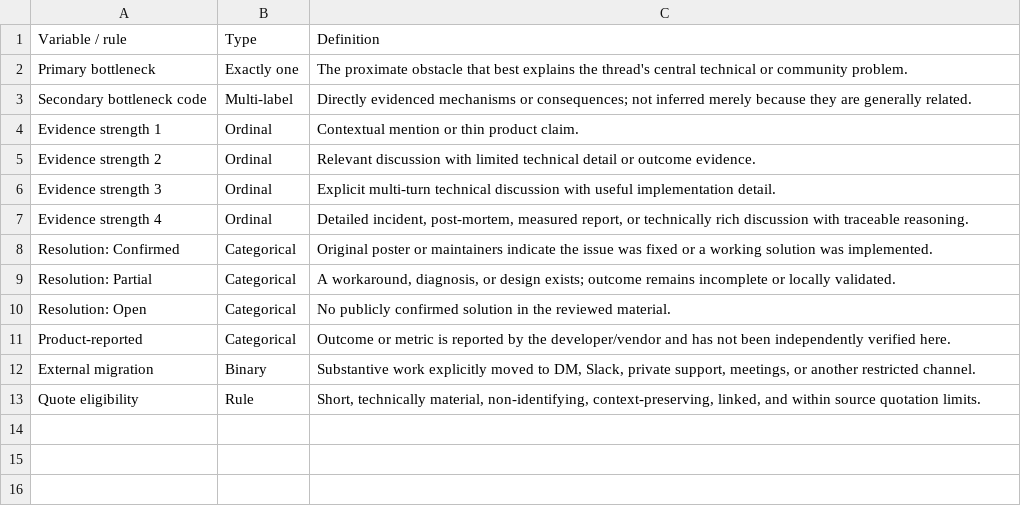
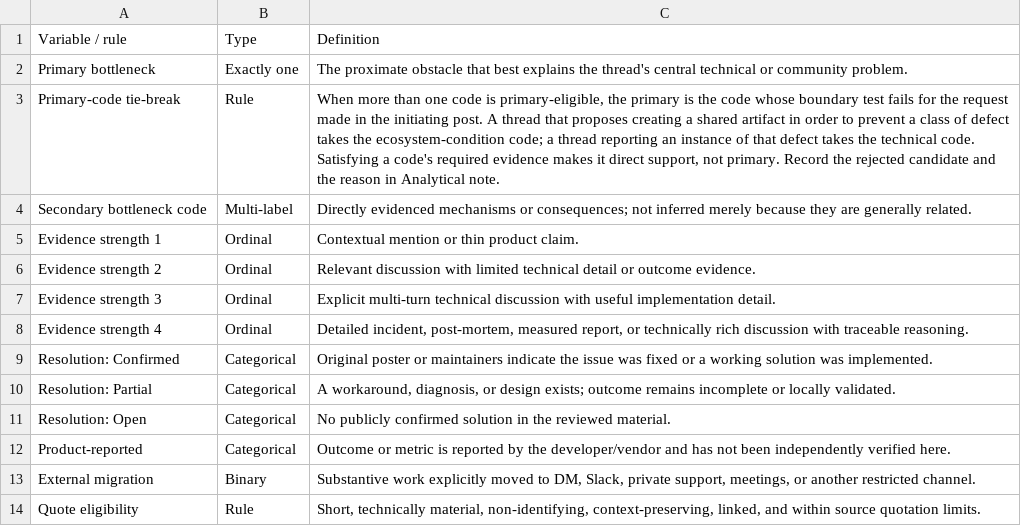
Before and after one commit to fraware/lab-automation-observatory, a CSV file: data/derived/codebook.csv, drawn as a sheet; the diff names each change by its address in the sheet, - before the commit and + after, or states it on an @@ line.

Commit message:
Write down the selection and segmentation rules the pilot found missing
The adjudication pilot could justify every code assignment by quoting a boundary
test, so the construct definitions hold. What it could not do was choose between
two primary-eligible codes, predict an episode count, or say how much of a thread
counts as the coded material. Those are instruction defects, and disagreements
they produce would measure the instructions rather than the constructs.

Add the primary-code tie-break to the codebook, resolve the contradiction between
B1's primary-code eligibility and its own pilot interpretation, declare
procurement lead time and vendor market structure outside B7 and B2, define the
episode unit, replace the unfalsifiable segmentation targets with exact counts
that validation checks against the episode register, give every hard thread a
read scope, and scope the episode counterexample flag to the construct it runs
against.

```diff
--- a/data/derived/codebook.csv
+++ b/data/derived/codebook.csv
+row 3: Primary-code tie-break | Rule | When more than one code is primary-eligible, the primary is the code whose boundary test fails for the request made in the initiating post. A thread that proposes creating a shared artifact in order to prevent a class of defect takes the ecosystem-condition code; a thread reporting an instance of that defect takes the technical code. Satisfying a code's required evidence makes it direct support, not primary. Record the rejected candidate and the reason in Analytical note.
```
Also changed, not shown: data/derived/episode_register_part_01.csv, data/derived/episode_register_part_02.csv, 11 other files.
